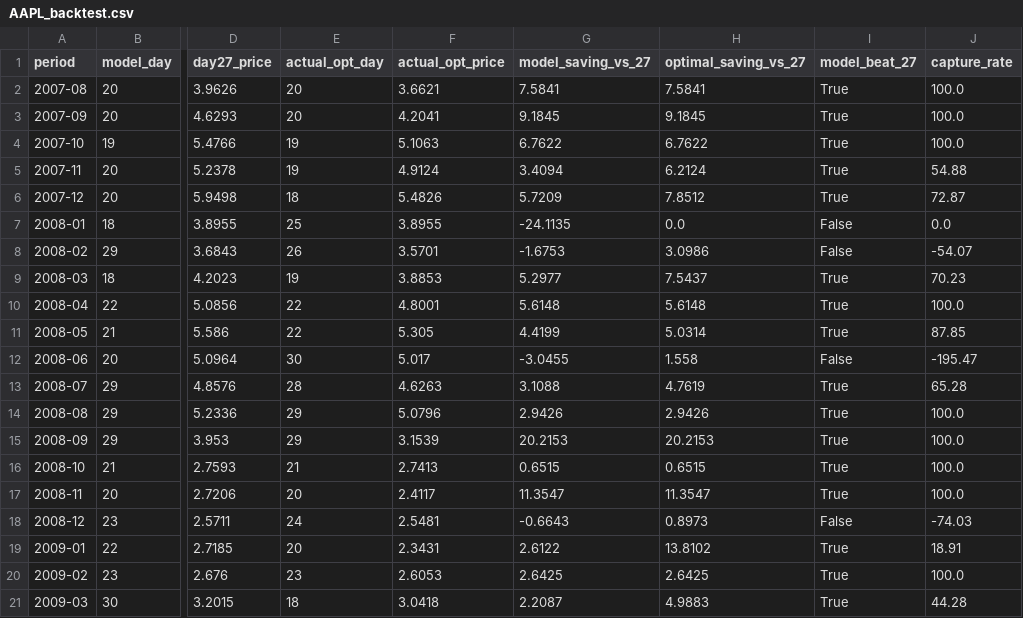
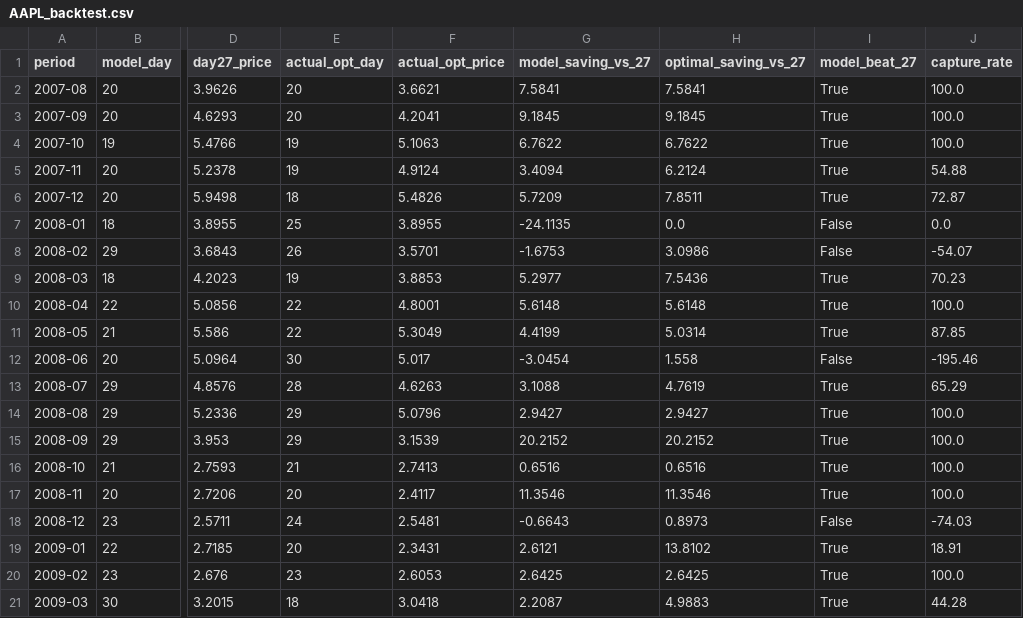
Before and after one commit to saishashankgandavarapu1500/TemporalEdge, a CSV file: models/AAPL_backtest.csv, drawn as a sheet; only a part is shown, gaps mark what is left out; the diff covers the shown part only; the diff names each change by its address in the sheet, - before the commit and + after, or states it on an @@ line.

```diff
--- a/models/AAPL_backtest.csv
+++ b/models/AAPL_backtest.csv
-H6 (optimal_saving_vs_27): 7.8512
+H6 (optimal_saving_vs_27): 7.8511
-H9 (optimal_saving_vs_27): 7.5437
+H9 (optimal_saving_vs_27): 7.5436
-F11 (actual_opt_price): 5.305
+F11 (actual_opt_price): 5.3049
-G12 (model_saving_vs_27): -3.0455
+G12 (model_saving_vs_27): -3.0454
-J12 (capture_rate): -195.47
+J12 (capture_rate): -195.46
-J13 (capture_rate): 65.28
+J13 (capture_rate): 65.29
-G14 (model_saving_vs_27): 2.9426
+G14 (model_saving_vs_27): 2.9427
-H14 (optimal_saving_vs_27): 2.9426
+H14 (optimal_saving_vs_27): 2.9427
-G15 (model_saving_vs_27): 20.2153
+G15 (model_saving_vs_27): 20.2152
-H15 (optimal_saving_vs_27): 20.2153
+H15 (optimal_saving_vs_27): 20.2152
-G16 (model_saving_vs_27): 0.6515
+G16 (model_saving_vs_27): 0.6516
-H16 (optimal_saving_vs_27): 0.6515
+H16 (optimal_saving_vs_27): 0.6516
-G17 (model_saving_vs_27): 11.3547
+G17 (model_saving_vs_27): 11.3546
-H17 (optimal_saving_vs_27): 11.3547
+H17 (optimal_saving_vs_27): 11.3546
-G19 (model_saving_vs_27): 2.6122
+G19 (model_saving_vs_27): 2.6121
```
Also changed, not shown: 1 added row and 148 edited cells elsewhere in this file, models/BND_backtest.csv, models/NVDA_backtest.csv, 23 other files.
